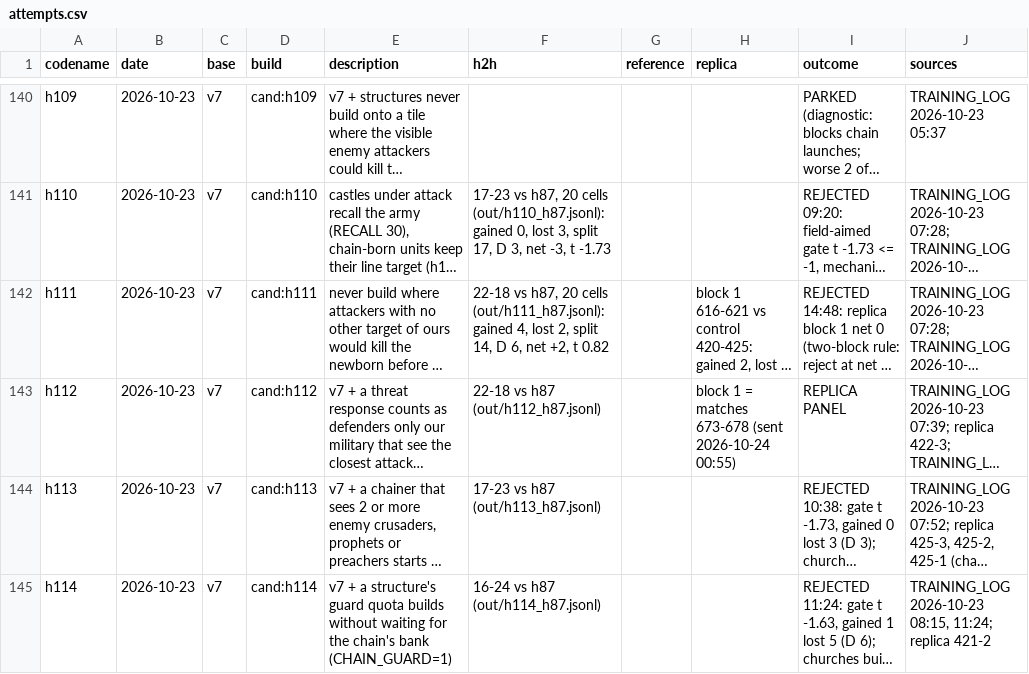
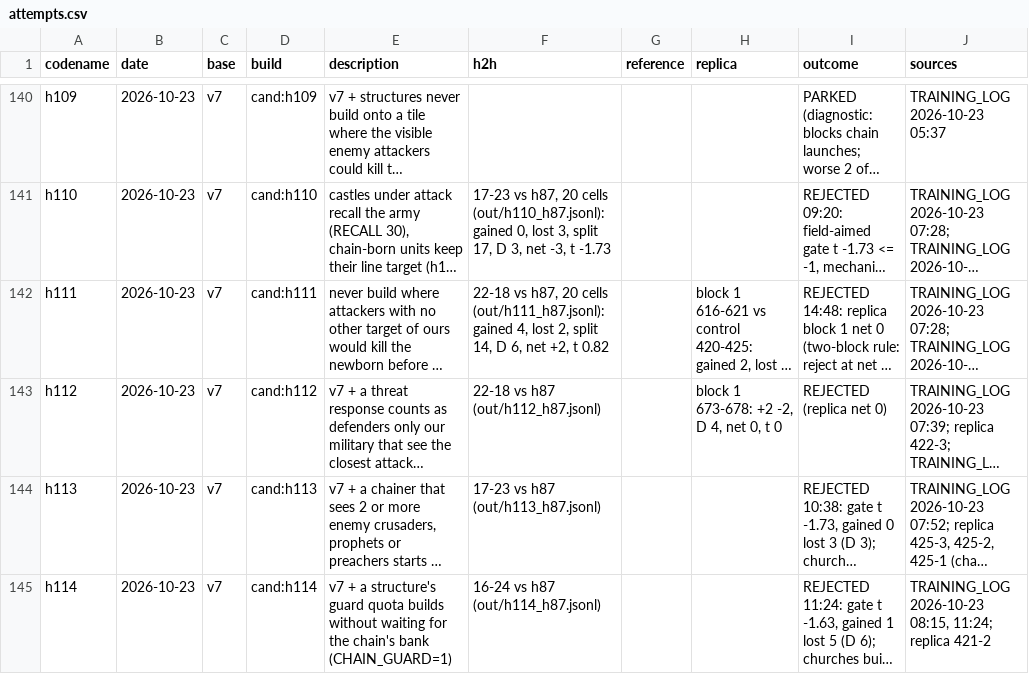
Before and after one commit to terryvanbelle/battlecode19-vibe, a CSV file: progress/attempts.csv, drawn as a sheet; only a part is shown, gaps mark what is left out; long unchanged cells end in …; the diff names each change by its address in the sheet, - before the commit and + after, or states it on an @@ line.

```diff
--- a/progress/attempts.csv
+++ b/progress/attempts.csv
-H143 (replica): block 1 = matches 673-678 (sent 2026-10-24 00:55)
+H143 (replica): block 1 673-678: +2 -2, D 4, net 0, t 0
-I143 (outcome): REPLICA PANEL
+I143 (outcome): REJECTED (replica net 0)
```
Also changed, not shown: 3 other files.
